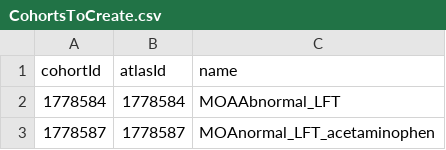
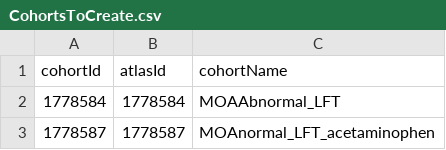
Before and after one commit to dr-you-group/PredDrugInducedLiverInjury, a CSV file: inst/settings/CohortsToCreate.csv, drawn as a sheet; only a part is shown.

Commit message:
Issue:Not Creating Multiple Cohorts

```diff
--- a/inst/settings/CohortsToCreate.csv
+++ b/inst/settings/CohortsToCreate.csv
@@ -1,2 +1,2 @@
-cohortId,atlasId,name
+cohortId,atlasId,cohortName
 1778584,1778584,MOAAbnormal_LFT
```
Also changed, not shown: 8 other files.
